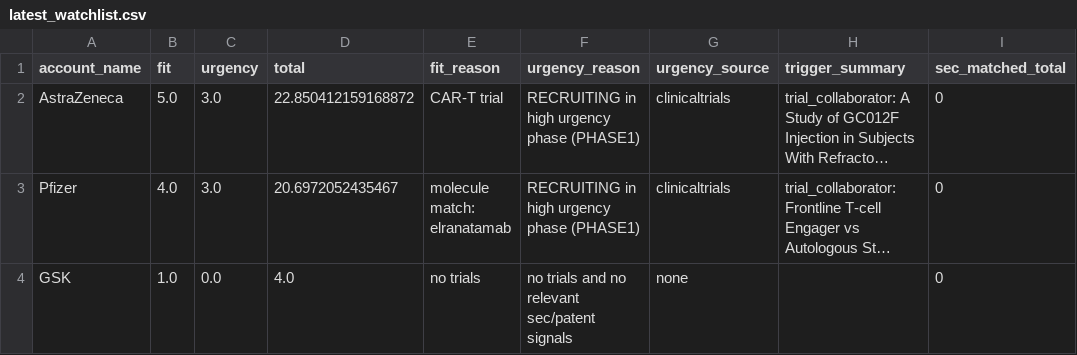
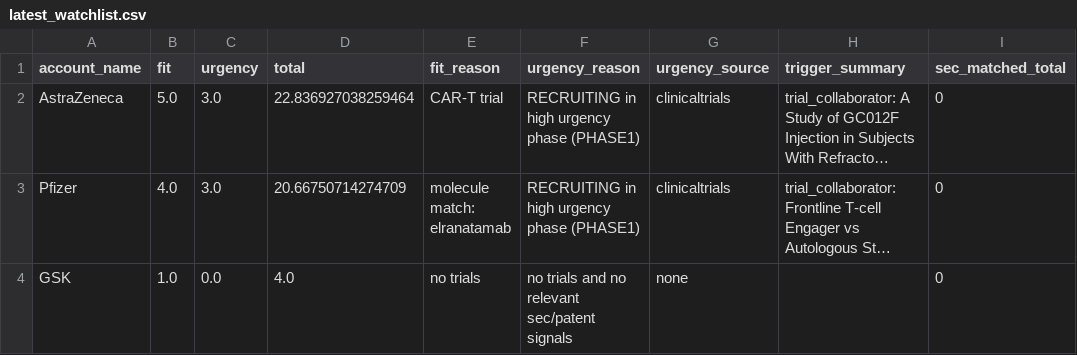
Before and after one commit to ThorfinnThor/radar, a CSV file: exports/latest_watchlist.csv, drawn as a sheet; only a part is shown; long unchanged cells end in …; the diff names each change by its address in the sheet, - before the commit and + after, or states it on an @@ line.

```diff
--- a/exports/latest_watchlist.csv
+++ b/exports/latest_watchlist.csv
-D2 (total): 22.850412159168872
+D2 (total): 22.836927038259464
-D3 (total): 20.6972052435467
+D3 (total): 20.66750714274709
```
Also changed, not shown: exports/latest_top40.csv, 2 other files.
